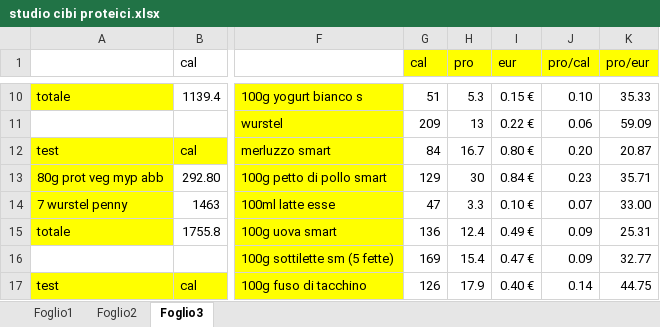
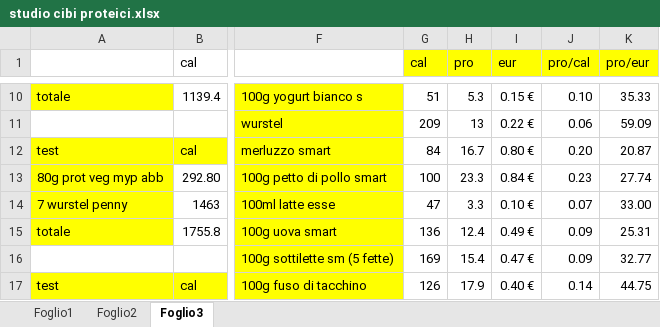
Before and after one commit to teebee03/uni, an Excel workbook: extra/studio cibi proteici.xlsx, sheet Foglio3, drawn as a sheet; only a part is shown, gaps mark what is left out; values as stored, in another font and other column widths than the file's, no borders; the diff covers the shown part only; the diff names each change by its address in the sheet, - before the commit and + after, or states it on an @@ line.

```diff
--- a/extra/studio cibi proteici.xlsx (sheet Foglio3)
+++ b/extra/studio cibi proteici.xlsx (sheet Foglio3)
-G13 (cal): 129
+G13 (cal): 100
-H13 (pro): 30
+H13 (pro): 23.3
-K13 (pro/eur): 35.71
+K13 (pro/eur): 27.74
```
Also changed, not shown: 25 edited cells elsewhere in this sheet.
